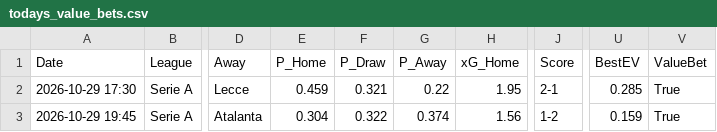
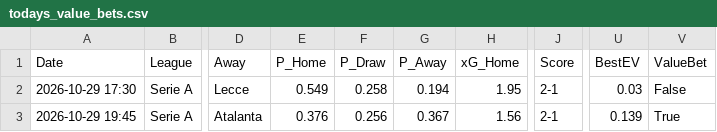
Before and after one commit to jadddebug/football-betting-app, a CSV file: todays_value_bets.csv, drawn as a sheet; only a part is shown, gaps mark what is left out; the diff names each change by its address in the sheet, - before the commit and + after, or states it on an @@ line.

```diff
--- a/todays_value_bets.csv
+++ b/todays_value_bets.csv
-E2 (P_Home): 0.459
+E2 (P_Home): 0.549
-F2 (P_Draw): 0.321
+F2 (P_Draw): 0.258
-G2 (P_Away): 0.22
+G2 (P_Away): 0.194
-U2 (BestEV): 0.285
+U2 (BestEV): 0.03
-V2 (ValueBet): True
+V2 (ValueBet): False
-E3 (P_Home): 0.304
+E3 (P_Home): 0.376
-F3 (P_Draw): 0.322
+F3 (P_Draw): 0.256
-G3 (P_Away): 0.374
+G3 (P_Away): 0.367
-J3 (Score): 1-2
+J3 (Score): 2-1
-U3 (BestEV): 0.159
+U3 (BestEV): 0.139
```
